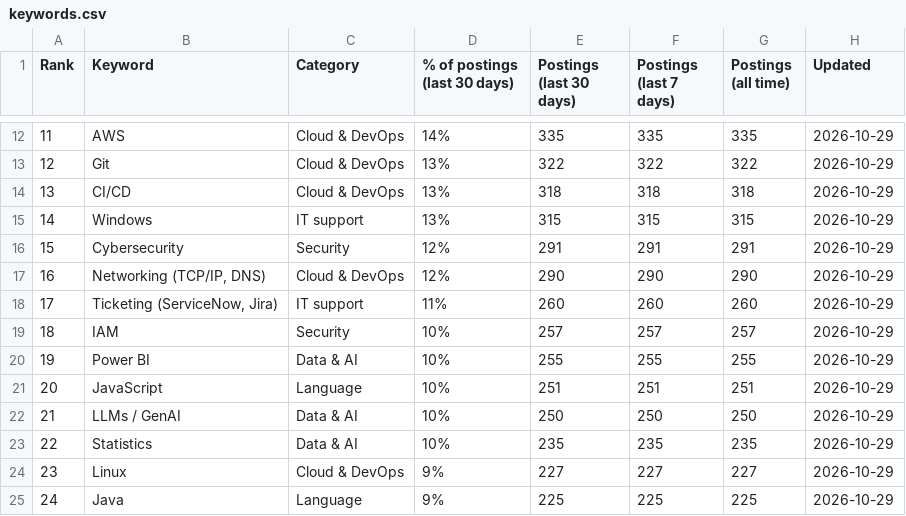
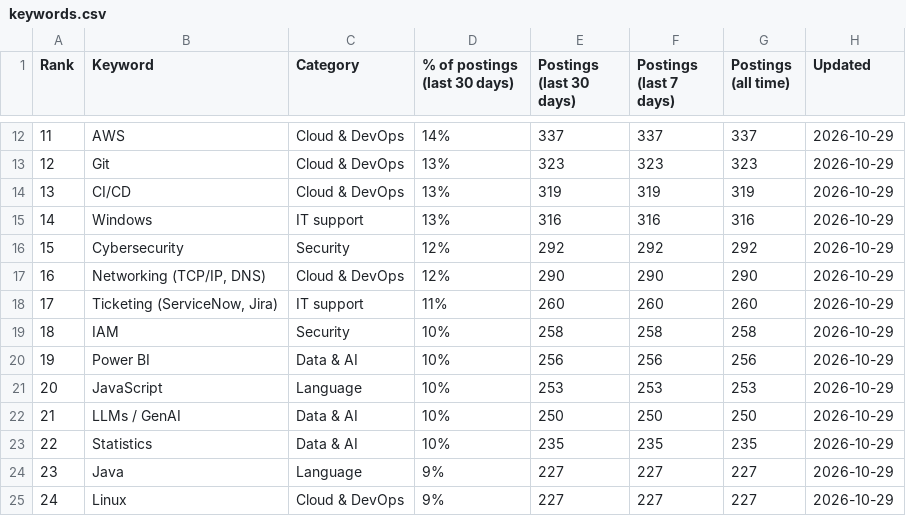
Before and after one commit to sagarh12/canada-jobs-feed, a CSV file: feed/keywords.csv, drawn as a sheet; only a part is shown, gaps mark what is left out; the diff covers the shown part only.

```diff
--- a/feed/keywords.csv
+++ b/feed/keywords.csv
@@ -12,14 +12,14 @@ Rank,Keyword,Category,% of postings (last 30 days),Postings (last 30 days),Posti
-11,AWS,Cloud & DevOps,14%,335,335,335,2026-10-29
-12,Git,Cloud & DevOps,13%,322,322,322,2026-10-29
-13,CI/CD,Cloud & DevOps,13%,318,318,318,2026-10-29
-14,Windows,IT support,13%,315,315,315,2026-10-29
-15,Cybersecurity,Security,12%,291,291,291,2026-10-29
+11,AWS,Cloud & DevOps,14%,337,337,337,2026-10-29
+12,Git,Cloud & DevOps,13%,323,323,323,2026-10-29
+13,CI/CD,Cloud & DevOps,13%,319,319,319,2026-10-29
+14,Windows,IT support,13%,316,316,316,2026-10-29
+15,Cybersecurity,Security,12%,292,292,292,2026-10-29
 16,"Networking (TCP/IP, DNS)",Cloud & DevOps,12%,290,290,290,2026-10-29
 17,"Ticketing (ServiceNow, Jira)",IT support,11%,260,260,260,2026-10-29
-18,IAM,Security,10%,257,257,257,2026-10-29
-19,Power BI,Data & AI,10%,255,255,255,2026-10-29
-20,JavaScript,Language,10%,251,251,251,2026-10-29
+18,IAM,Security,10%,258,258,258,2026-10-29
+19,Power BI,Data & AI,10%,256,256,256,2026-10-29
+20,JavaScript,Language,10%,253,253,253,2026-10-29
 21,LLMs / GenAI,Data & AI,10%,250,250,250,2026-10-29
 22,Statistics,Data & AI,10%,235,235,235,2026-10-29
-23,Linux,Cloud & DevOps,9%,227,227,227,2026-10-29
-24,Java,Language,9%,225,225,225,2026-10-29
+23,Java,Language,9%,227,227,227,2026-10-29
+24,Linux,Cloud & DevOps,9%,227,227,227,2026-10-29
```
Also changed, not shown: 125 edited cells elsewhere in this file, 3 other files.
